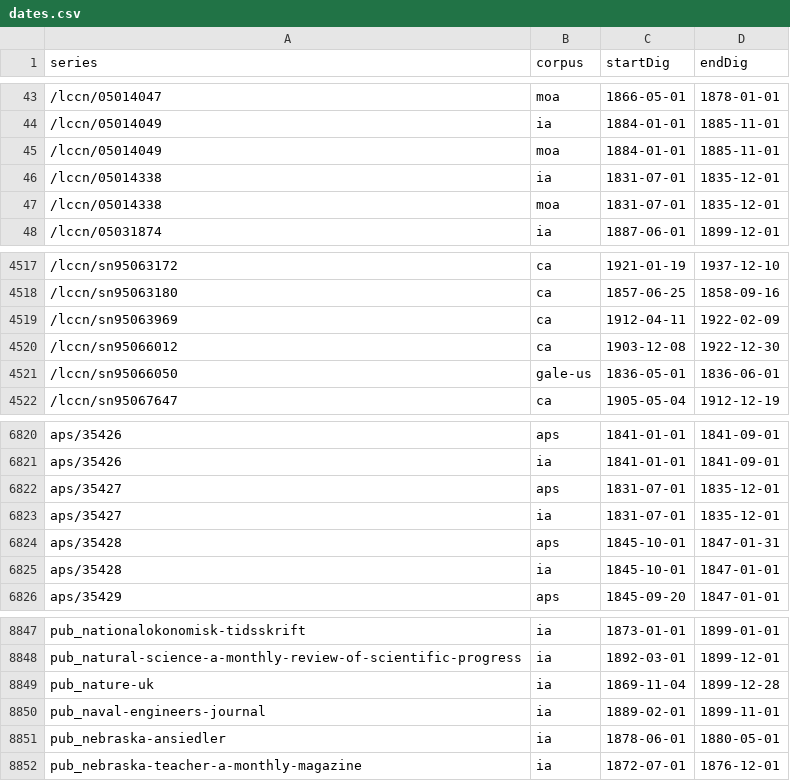
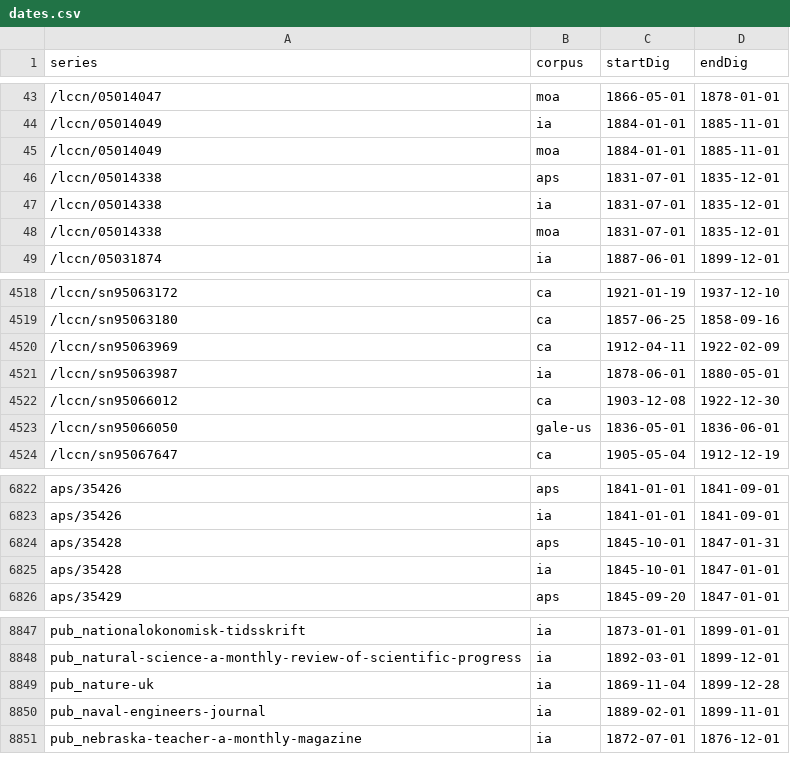
Before and after one commit to ViralTexts/newspaper-metadata, a CSV file: digitized/dates.csv, drawn as a sheet; only a part is shown, gaps mark what is left out; removed rows and columns are numbered as before the commit, all else as after; the diff names each change by its address in the sheet, - before the commit and + after, or states it on an @@ line.

Commit message:
Linked some series in IA and APS.

```diff
--- a/digitized/dates.csv
+++ b/digitized/dates.csv
+row 46: /lccn/05014338 | aps | 1831-07-01 | 1835-12-01
+row 4521: /lccn/sn95063987 | ia | 1878-06-01 | 1880-05-01
-row 6822: aps/35427 | aps | 1831-07-01 | 1835-12-01
-row 6823: aps/35427 | ia | 1831-07-01 | 1835-12-01
-row 8851: pub_nebraska-ansiedler | ia | 1878-06-01 | 1880-05-01
```
